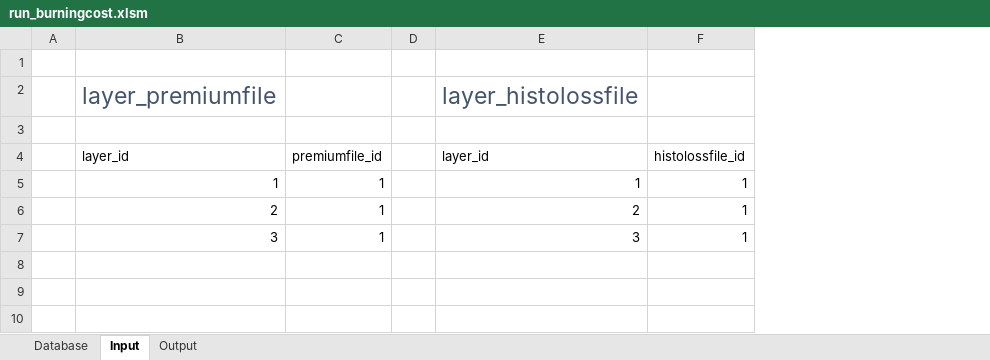
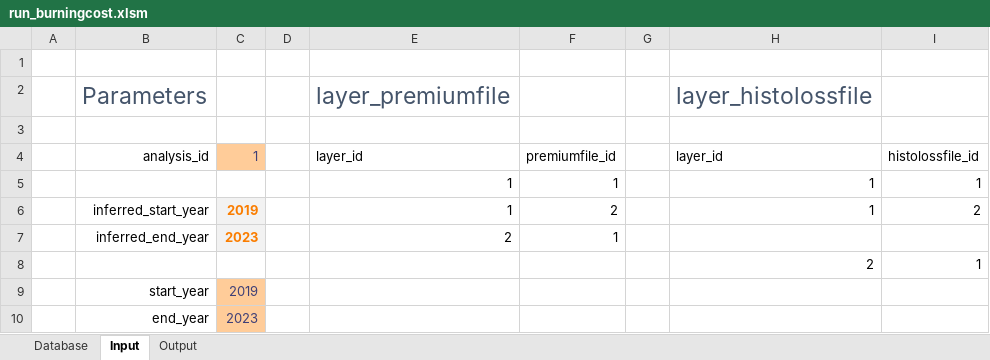
Before and after one commit to alphaousbah/tnv_layer_pricing, an Excel workbook: run_burningcost.xlsm, sheet Input, drawn as a sheet; values as stored, in another font and other column widths than the file's, no borders; charts and pictures and table styles not drawn; addresses are those after the commit; the diff names each change by its address in the sheet, - before the commit and + after, or states it on an @@ line.

```diff
--- a/run_burningcost.xlsm (sheet Input)
+++ b/run_burningcost.xlsm (sheet Input)
+column B, rows 2-4: Parameters |  | analysis_id; rows 9-10: start_year | end_year
+column C, row 4: 1; rows 9-10: 2019 | 2023
+column D, empty
+row 6:  | inferred_start_year | 2019 |  | 1 | 2 |  | 1 | 2
+row 7:  | inferred_end_year | 2023 |  | 2 | 1
+row 8:  |  |  |  |  |  |  | 2 | 1
-E9: 2
+E9: (empty)
-F9:F10: 1
+F9:F10: (empty)
-H9: 2
+H9: (empty)
-I9:I10: 1
+I9:I10: (empty)
-E10: 3
+E10: (empty)
-H10: 3
+H10: (empty)
```
Also changed, not shown: sheet Database, sheet Output, charts or pictures, 7 other files.
